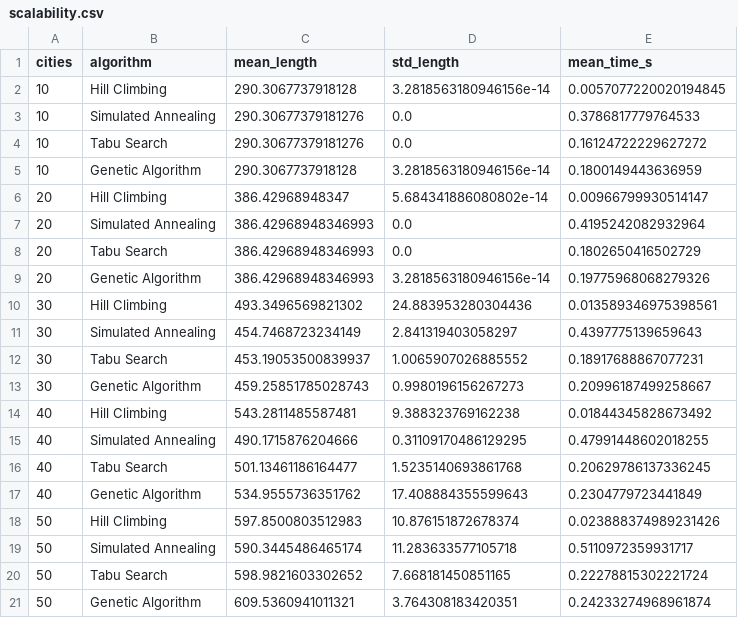
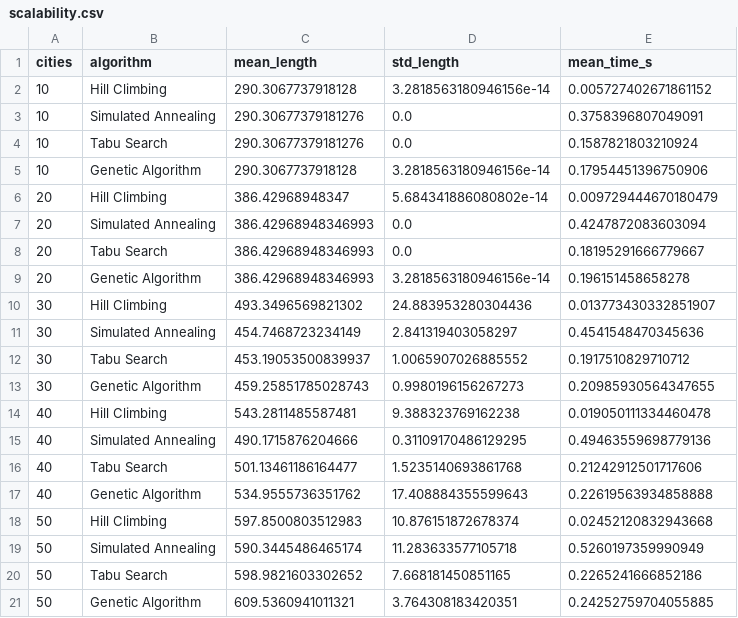
Before and after one commit to TechTechWilson/tsp-optimisation, a CSV file: results/scalability.csv, drawn as a sheet.

```diff
--- a/results/scalability.csv
+++ b/results/scalability.csv
@@ -1,21 +1,21 @@
 cities,algorithm,mean_length,std_length,mean_time_s
-10,Hill Climbing,290.3067737918128,3.2818563180946156e-14,0.0057077220020194845
-10,Simulated Annealing,290.30677379181276,0.0,0.3786817779764533
-10,Tabu Search,290.30677379181276,0.0,0.16124722229627272
-10,Genetic Algorithm,290.3067737918128,3.2818563180946156e-14,0.1800149443636959
-20,Hill Climbing,386.42968948347,5.684341886080802e-14,0.00966799930514147
-20,Simulated Annealing,386.42968948346993,0.0,0.4195242082932964
-20,Tabu Search,386.42968948346993,0.0,0.1802650416502729
-20,Genetic Algorithm,386.42968948346993,3.2818563180946156e-14,0.19775968068279326
-30,Hill Climbing,493.3496569821302,24.883953280304436,0.013589346975398561
-30,Simulated Annealing,454.7468723234149,2.841319403058297,0.4397775139659643
-30,Tabu Search,453.19053500839937,1.0065907026885552,0.18917688867077231
-30,Genetic Algorithm,459.25851785028743,0.9980196156267273,0.20996187499258667
-40,Hill Climbing,543.2811485587481,9.388323769162238,0.01844345828673492
-40,Simulated Annealing,490.1715876204666,0.31109170486129295,0.47991448602018255
-40,Tabu Search,501.13461186164477,1.5235140693861768,0.20629786137336245
-40,Genetic Algorithm,534.9555736351762,17.408884355599643,0.2304779723441849
-50,Hill Climbing,597.8500803512983,10.876151872678374,0.023888374989231426
-50,Simulated Annealing,590.3445486465174,11.283633577105718,0.5110972359931717
-50,Tabu Search,598.9821603302652,7.668181450851165,0.22278815302221724
-50,Genetic Algorithm,609.5360941011321,3.764308183420351,0.24233274968961874
+10,Hill Climbing,290.3067737918128,3.2818563180946156e-14,0.005727402671861152
+10,Simulated Annealing,290.30677379181276,0.0,0.3758396807049091
+10,Tabu Search,290.30677379181276,0.0,0.1587821803210924
+10,Genetic Algorithm,290.3067737918128,3.2818563180946156e-14,0.17954451396750906
+20,Hill Climbing,386.42968948347,5.684341886080802e-14,0.009729444670180479
+20,Simulated Annealing,386.42968948346993,0.0,0.4247872083603094
+20,Tabu Search,386.42968948346993,0.0,0.18195291666779667
+20,Genetic Algorithm,386.42968948346993,3.2818563180946156e-14,0.196151458658278
+30,Hill Climbing,493.3496569821302,24.883953280304436,0.013773430332851907
+30,Simulated Annealing,454.7468723234149,2.841319403058297,0.4541548470345636
+30,Tabu Search,453.19053500839937,1.0065907026885552,0.1917510829710712
+30,Genetic Algorithm,459.25851785028743,0.9980196156267273,0.20985930564347655
+40,Hill Climbing,543.2811485587481,9.388323769162238,0.019050111334460478
+40,Simulated Annealing,490.1715876204666,0.31109170486129295,0.49463559698779136
+40,Tabu Search,501.13461186164477,1.5235140693861768,0.21242912501717606
+40,Genetic Algorithm,534.9555736351762,17.408884355599643,0.22619563934858888
+50,Hill Climbing,597.8500803512983,10.876151872678374,0.02452120832943668
+50,Simulated Annealing,590.3445486465174,11.283633577105718,0.5260197359990949
+50,Tabu Search,598.9821603302652,7.668181450851165,0.2265241666852186
+50,Genetic Algorithm,609.5360941011321,3.764308183420351,0.24252759704055885
```
Also changed, not shown: 10 other files.
